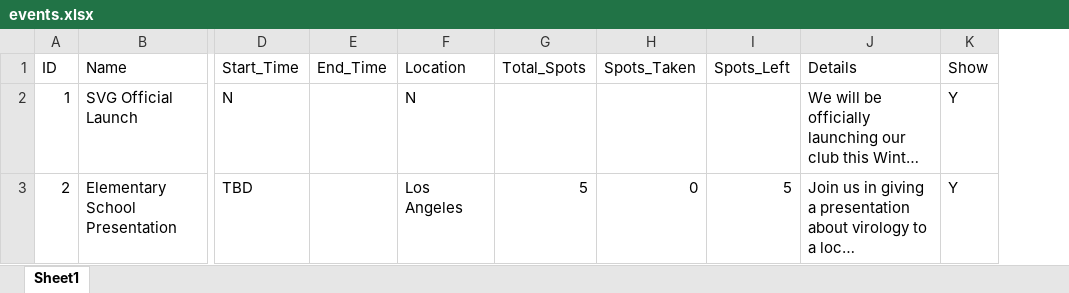
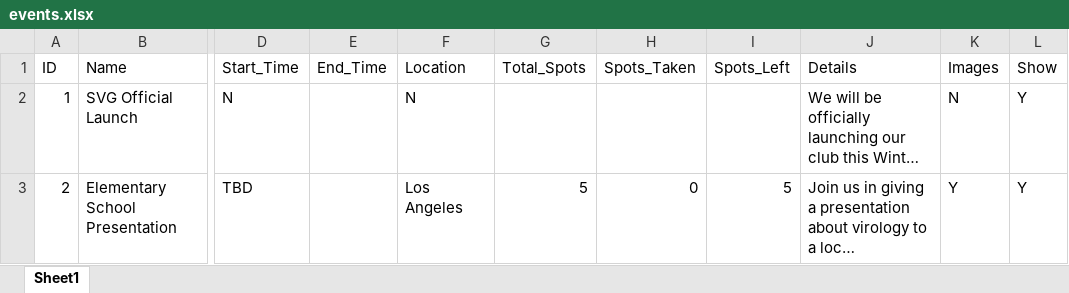
Before and after one commit to tylerwu2222/SVG_site, an Excel workbook: static/data/events.xlsx, sheet Sheet1, drawn as a sheet; only a part is shown, gaps mark what is left out; long unchanged cells end in …; values as stored, in another font and other column widths than the file's, no borders; the diff names each change by its address in the sheet, - before the commit and + after, or states it on an @@ line.

```diff
--- a/static/data/events.xlsx (sheet Sheet1)
+++ b/static/data/events.xlsx (sheet Sheet1)
+column K (Images), rows 2-3: N | Y
```
Also changed, not shown: 11 other files.
